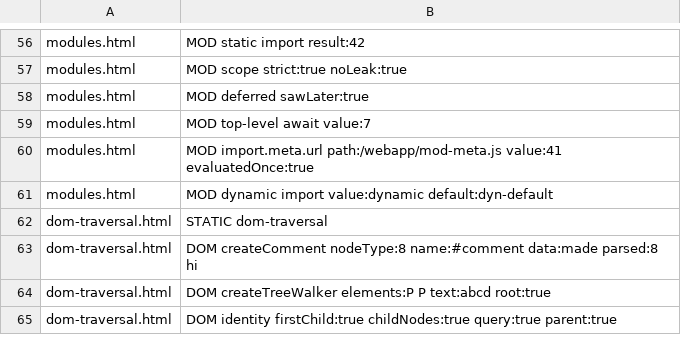
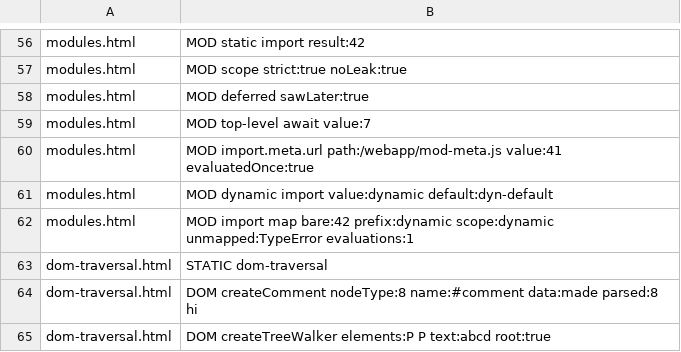
Before and after one commit to stevenahhh/render, a TSV file: examples/webapp/EXPECTED.tsv, drawn as a sheet; only a part is shown, gaps mark what is left out; the shorter side is filled out with more unchanged rows; the diff names each change by its address in the sheet, - before the commit and + after, or states it on an @@ line.

Commit message:
Resolve module specifiers through import maps

```diff
--- a/examples/webapp/EXPECTED.tsv
+++ b/examples/webapp/EXPECTED.tsv
+row 62: modules.html | MOD import map bare:42 prefix:dynamic scope:dynamic unmapped:TypeError evaluations:1
```
Also changed, not shown: 3 other files.
